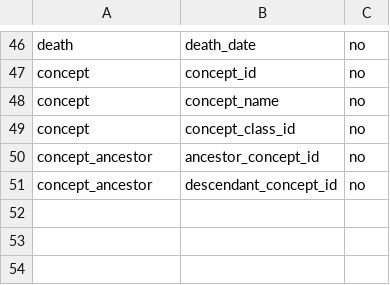
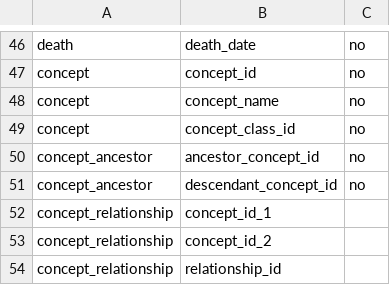
Before and after one commit to OHDSI/ApolloR, a CSV file: inst/tableColumnsToExtract.csv, drawn as a sheet; only a part is shown, gaps mark what is left out; the diff names each change by its address in the sheet, - before the commit and + after, or states it on an @@ line.

```diff
--- a/inst/tableColumnsToExtract.csv
+++ b/inst/tableColumnsToExtract.csv
+row 52: concept_relationship | concept_id_1
+row 53: concept_relationship | concept_id_2
+row 54: concept_relationship | relationship_id
```
Also changed, not shown: 12 other files.
